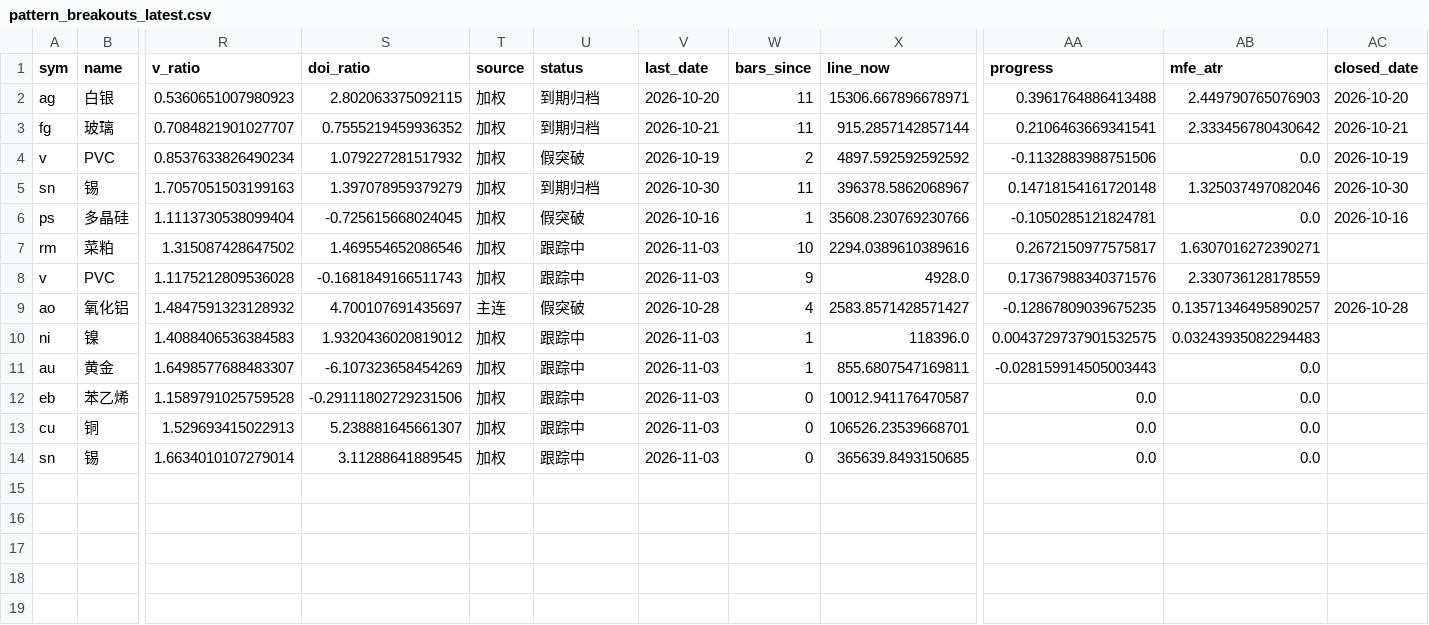
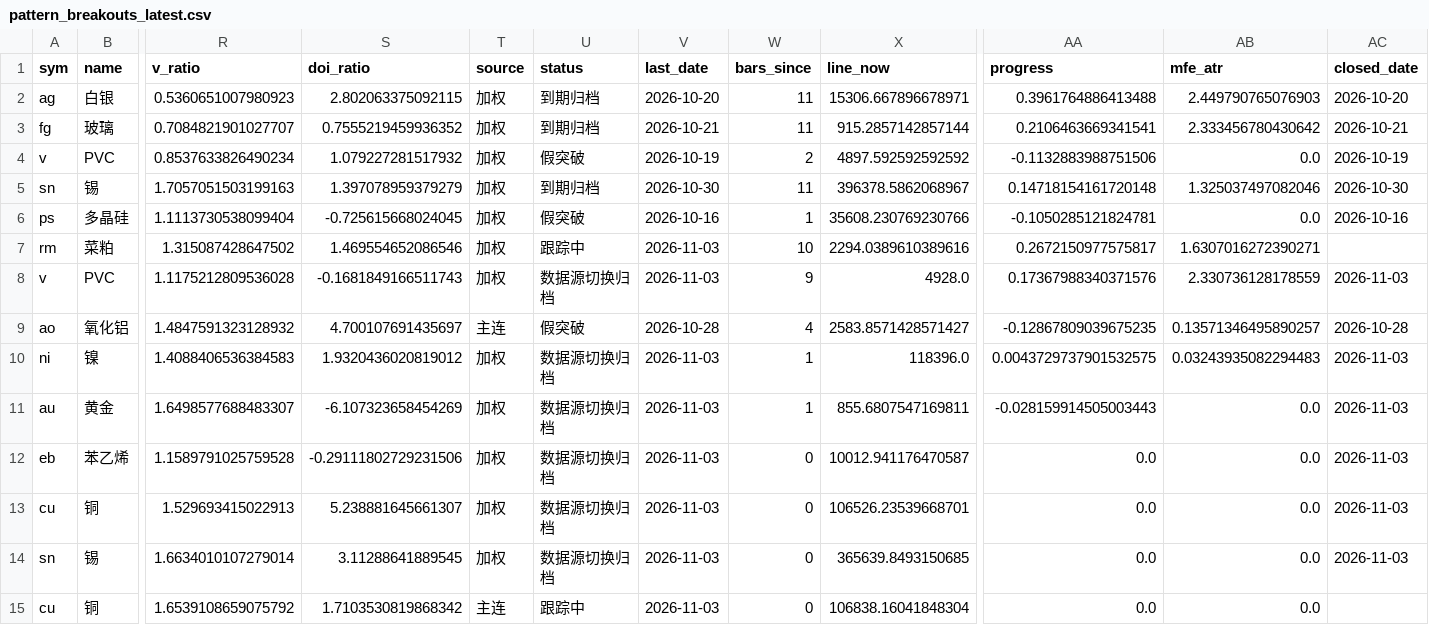
Before and after one commit to Jerry-HONK/futures-data, a CSV file: data/pattern_breakouts_latest.csv, drawn as a sheet; only a part is shown, gaps mark what is left out; rows hold the shown columns only; the diff names each change by its address in the sheet, - before the commit and + after, or states it on an @@ line.

```diff
--- a/data/pattern_breakouts_latest.csv
+++ b/data/pattern_breakouts_latest.csv
-U8 (status): 跟踪中
+U8 (status): 数据源切换归档
-AC8 (closed_date): (empty)
+AC8 (closed_date): 2026-11-03
-U10:U14 (status): 跟踪中
+U10:U14 (status): 数据源切换归档
-AC10:AC14 (closed_date): (empty)
+AC10:AC14 (closed_date): 2026-11-03
+row 15: cu | 铜 | 1.6539108659075792 | 1.7103530819868342 | 主连 | 跟踪中 | 2026-11-03 | 0 | 106838.16041848304 | 0.0 | 0.0
```
Also changed, not shown: data/pattern_hold_latest.csv, data/signals_ledger.csv, 2 other files.
